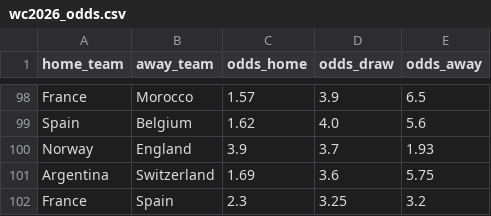
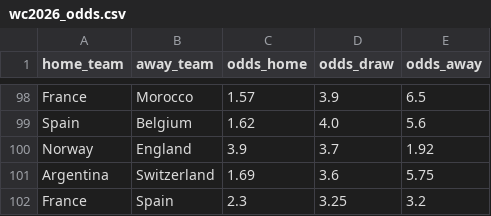
Before and after one commit to dorbarda/worldcup2026mode, a CSV file: data/external/wc2026_odds.csv, drawn as a sheet; only a part is shown, gaps mark what is left out.

```diff
--- a/data/external/wc2026_odds.csv
+++ b/data/external/wc2026_odds.csv
@@ -99,3 +99,3 @@ France,Morocco,1.57,3.9,6.5
 Spain,Belgium,1.62,4.0,5.6
-Norway,England,3.9,3.7,1.93
+Norway,England,3.9,3.7,1.92
 Argentina,Switzerland,1.69,3.6,5.75
```
Also changed, not shown: data/external/wc2026_forward_log.csv, reports/wc2026_forward_metrics.csv, 5 other files.
